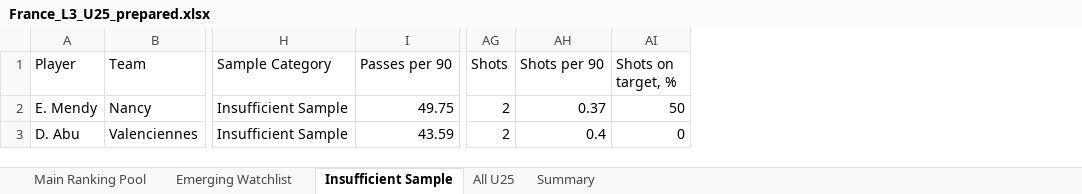
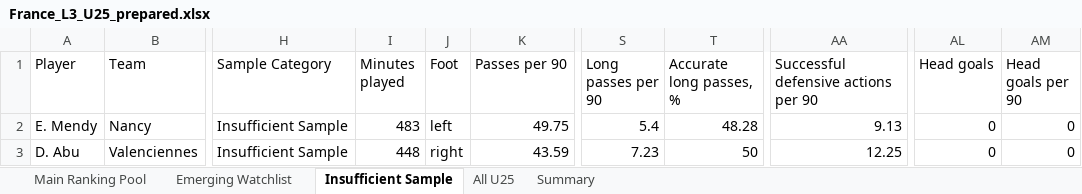
Before and after one commit to ionutbuda-oss/Scout-Vision, an Excel workbook: outputs/prepared/France_L3_U25_prepared.xlsx, sheet Insufficient Sample, drawn as a sheet; only a part is shown, gaps mark what is left out; values as stored, in another font and other column widths than the file's, no borders; removed rows and columns are numbered as before the commit, all else as after; the diff names each change by its address in the sheet, - before the commit and + after, or states it on an @@ line.

```diff
--- a/outputs/prepared/France_L3_U25_prepared.xlsx (sheet Insufficient Sample)
+++ b/outputs/prepared/France_L3_U25_prepared.xlsx (sheet Insufficient Sample)
+column I (Minutes played), rows 2-3: 483 | 448
+column J (Foot), rows 2-3: left | right
+column S (Long passes per 90), rows 2-3: 5.4 | 7.23
+column T (Accurate long passes, %), rows 2-3: 48.28 | 50
+column AA, rows 1-3: Successful defensive actions per 90 | 9.13 | 12.25
-column AG (Shots), rows 2-3: 2 | 2
-column AH (Shots per 90), rows 2-3: 0.37 | 0.4
-column AI (Shots on target, %), rows 2-3: 50 | 0
+column AL (Head goals), rows 2-3: 0 | 0
+column AM (Head goals per 90), rows 2-3: 0 | 0
```
Also changed, not shown: sheet Emerging Watchlist, sheet Main Ranking Pool, sheet All U25, databases/L3-France.xlsx, outputs/rankings/France_L3_U25_rankings.xlsx, 54 other files.
